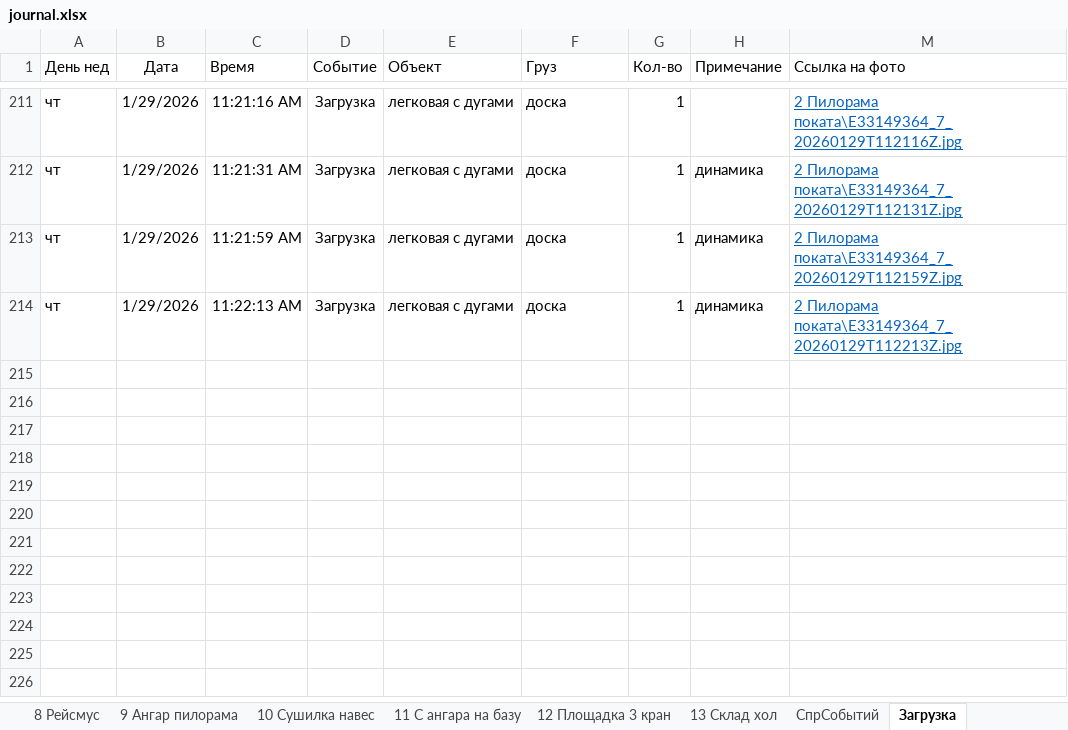
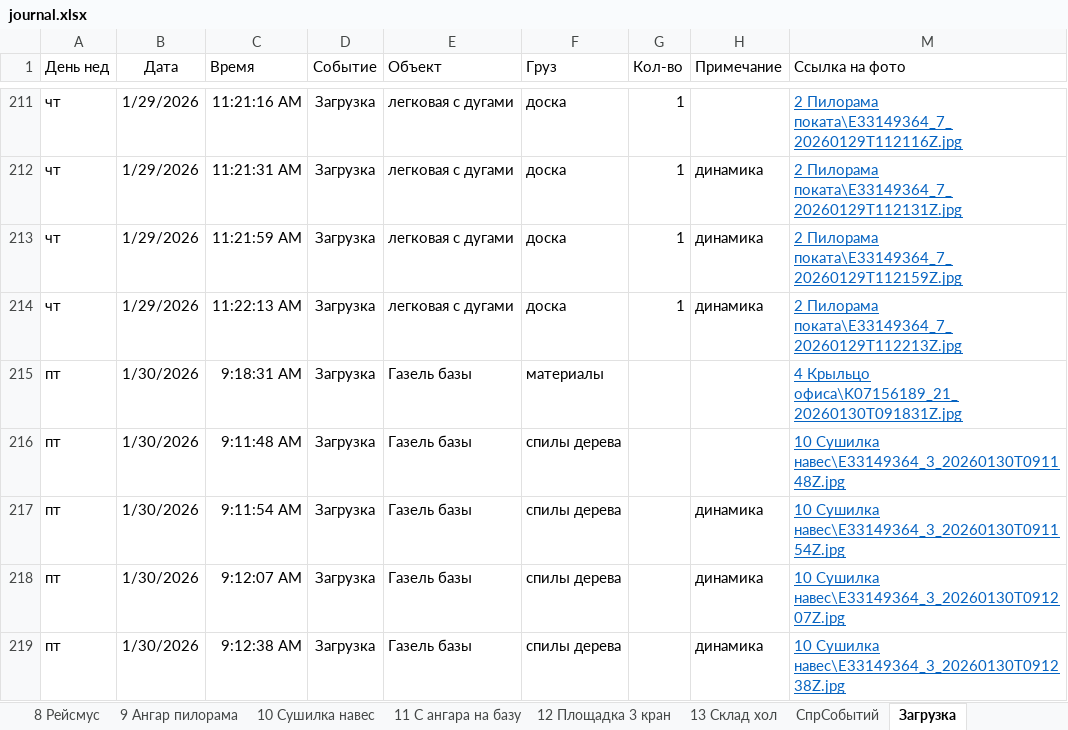
Before and after one commit to lartar02-cloud/videonablyudenie, an Excel workbook: journal.xlsx, sheet Загрузка, drawn as a sheet; only a part is shown, gaps mark what is left out; values as stored, in another font and other column widths than the file's, no borders; conditional formats and table styles not drawn; the diff names each change by its address in the sheet, - before the commit and + after, or states it on an @@ line.

```diff
--- a/journal.xlsx (sheet Загрузка)
+++ b/journal.xlsx (sheet Загрузка)
+row 215: пт | 1/30/2026 | 9:18:31 AM | Загрузка | Газель базы | материалы |  |  | 4 Крыльцо офиса\K07156189_21_20260130T091831Z.jpg
+row 216: пт | 1/30/2026 | 9:11:48 AM | Загрузка | Газель базы | спилы дерева |  |  | 10 Сушилка навес\E33149364_3_20260130T091148Z.jpg
+row 217: пт | 1/30/2026 | 9:11:54 AM | Загрузка | Газель базы | спилы дерева |  | динамика | 10 Сушилка навес\E33149364_3_20260130T091154Z.jpg
+row 218: пт | 1/30/2026 | 9:12:07 AM | Загрузка | Газель базы | спилы дерева |  | динамика | 10 Сушилка навес\E33149364_3_20260130T091207Z.jpg
+row 219: пт | 1/30/2026 | 9:12:38 AM | Загрузка | Газель базы | спилы дерева |  | динамика | 10 Сушилка навес\E33149364_3_20260130T091238Z.jpg
```
Also changed, not shown: sheet СпрСобытий, sheet 10 Сушилка навес, sheet 8 Рейсмус, sheet 9 Ангар пилорама, sheet 4 Крыльцо офиса, sheet 1 Ангар Склад 2 въезд, 8 more sheets, hidden cells, 39 other files.
